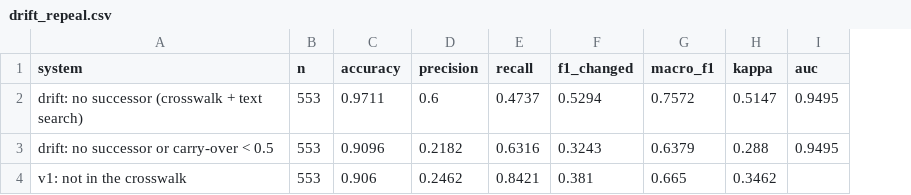
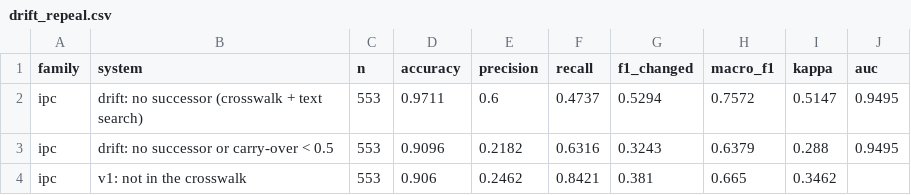
Before and after one commit to gauravrai1704/Kanoon-bridge, a CSV file: results/tables/drift_repeal.csv, drawn as a sheet; the diff names each change by its address in the sheet, - before the commit and + after, or states it on an @@ line.

```diff
--- a/results/tables/drift_repeal.csv
+++ b/results/tables/drift_repeal.csv
+column A (family), rows 2-4: all ipc
```
Also changed, not shown: data/crosswalk/drift_pairs.csv, results/tables/drift_ablation.csv, 44 other files.
